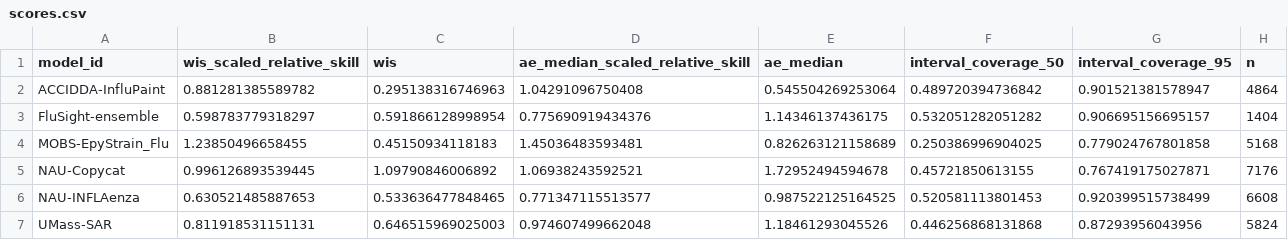
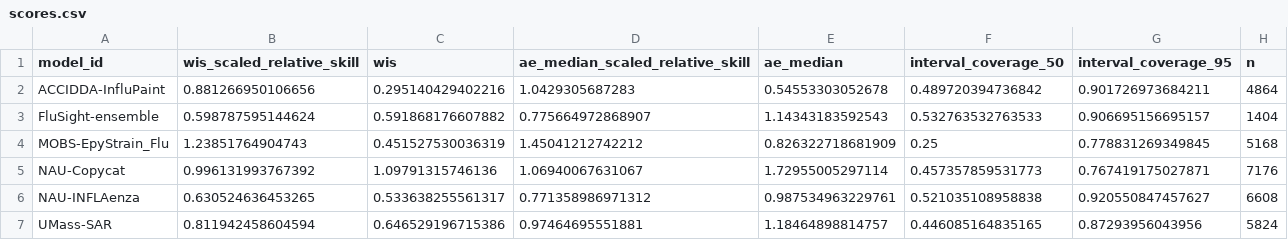
Before and after one commit to reichlab/metrocast-dashboard, a CSV file: scores/Flu ED visits pct/Full season/scores.csv, drawn as a sheet; only a part is shown; the diff covers the shown part only.

```diff
--- a/scores/Flu ED visits pct/Full season/scores.csv
+++ b/scores/Flu ED visits pct/Full season/scores.csv
@@ -1,7 +1,7 @@
 "model_id","wis_scaled_relative_skill","wis","ae_median_scaled_relative_skill","ae_median","interval_coverage_50","interval_coverage_95","n"
-"ACCIDDA-InfluPaint",0.881281385589782,0.295138316746963,1.04291096750408,0.545504269253064,0.489720394736842,0.901521381578947,4864
-"FluSight-ensemble",0.598783779318297,0.591866128998954,0.775690919434376,1.14346137436175,0.532051282051282,0.906695156695157,1404
-"MOBS-EpyStrain_Flu",1.23850496658455,0.45150934118183,1.45036483593481,0.826263121158689,0.250386996904025,0.779024767801858,5168
-"NAU-Copycat",0.996126893539445,1.09790846006892,1.06938243592521,1.72952494594678,0.45721850613155,0.767419175027871,7176
-"NAU-INFLAenza",0.630521485887653,0.533636477848465,0.771347115513577,0.987522125164525,0.520581113801453,0.920399515738499,6608
-"UMass-SAR",0.811918531151131,0.646515969025003,0.974607499662048,1.18461293045526,0.446256868131868,0.87293956043956,5824
+"ACCIDDA-InfluPaint",0.881266950106656,0.295140429402216,1.0429305687283,0.54553303052678,0.489720394736842,0.901726973684211,4864
+"FluSight-ensemble",0.598787595144624,0.591868176607882,0.775664972868907,1.14343183592543,0.532763532763533,0.906695156695157,1404
+"MOBS-EpyStrain_Flu",1.23851764904743,0.451527530036319,1.45041212742212,0.826322718681909,0.25,0.778831269349845,5168
+"NAU-Copycat",0.996131993767392,1.09791315746136,1.06940067631067,1.72955005297114,0.457357859531773,0.767419175027871,7176
+"NAU-INFLAenza",0.630524636453265,0.533638255561317,0.771358986971312,0.987534963229761,0.521035108958838,0.920550847457627,6608
+"UMass-SAR",0.811942458604594,0.646529196715386,0.97464695551881,1.18464898814757,0.446085164835165,0.87293956043956,5824
```
Also changed, not shown: 38 edited cells elsewhere in this file, scores/Flu ED visits pct/Full season/location/scores.csv, scores/Flu ED visits pct/Full season/target_end_date/scores.csv, 17 other files.
